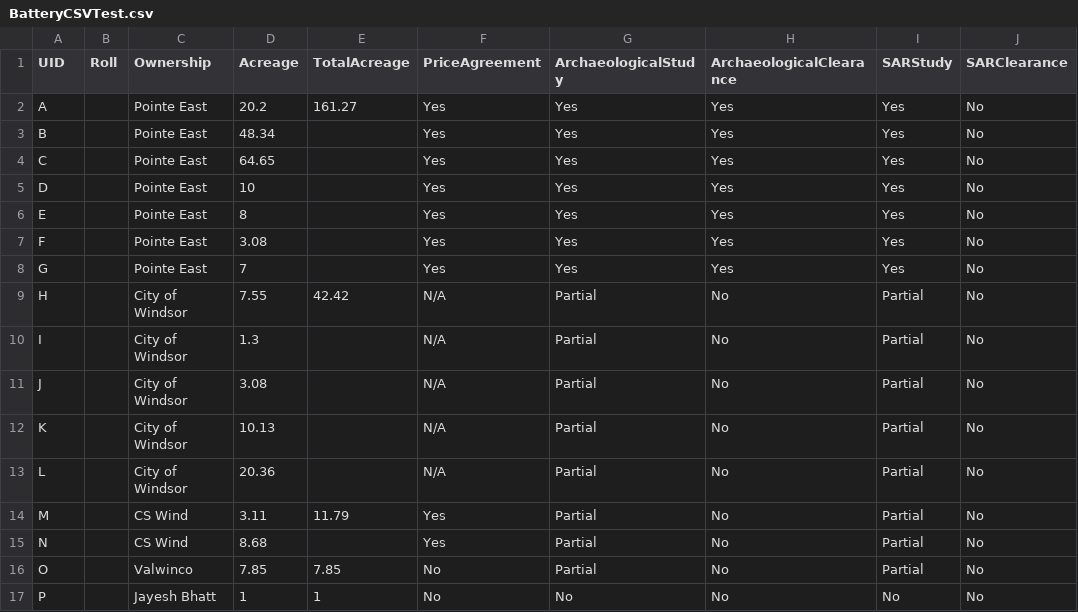
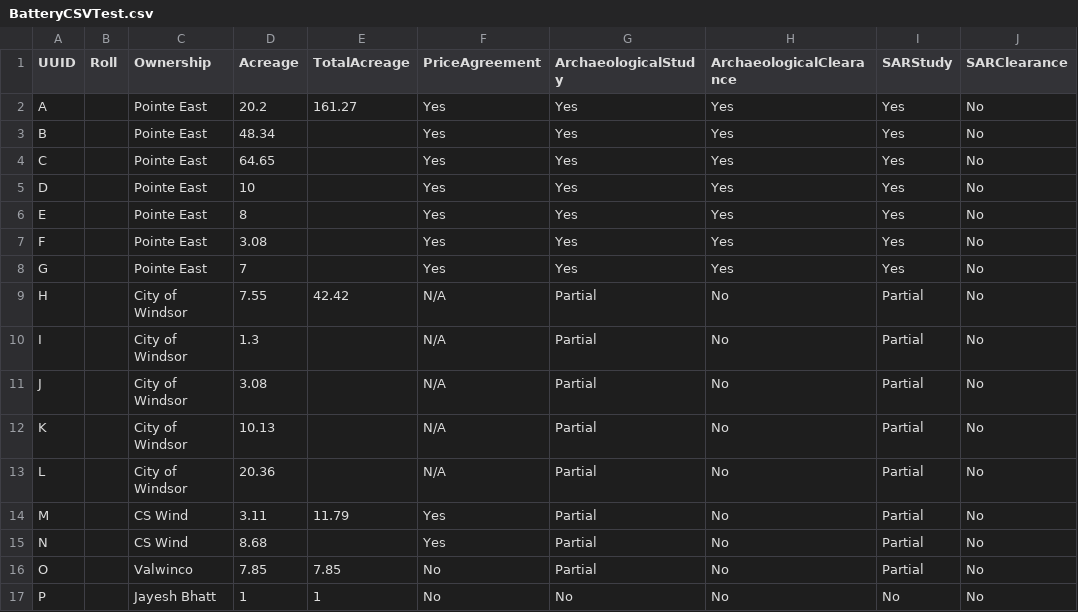
Before and after one commit to Reach-Above/ClaringtonATSR, a CSV file: BatteryCSVTest.csv, drawn as a sheet.

Commit message:
Update BatteryCSVTest.csv

```diff
--- a/BatteryCSVTest.csv
+++ b/BatteryCSVTest.csv
@@ -1,2 +1,2 @@
-UID,Roll,Ownership,Acreage,TotalAcreage,PriceAgreement,ArchaeologicalStudy,ArchaeologicalClearance,SARStudy,SARClearance
+UUID,Roll,Ownership,Acreage,TotalAcreage,PriceAgreement,ArchaeologicalStudy,ArchaeologicalClearance,SARStudy,SARClearance
 A,,Pointe East,20.2,161.27,Yes,Yes,Yes,Yes,No
```
